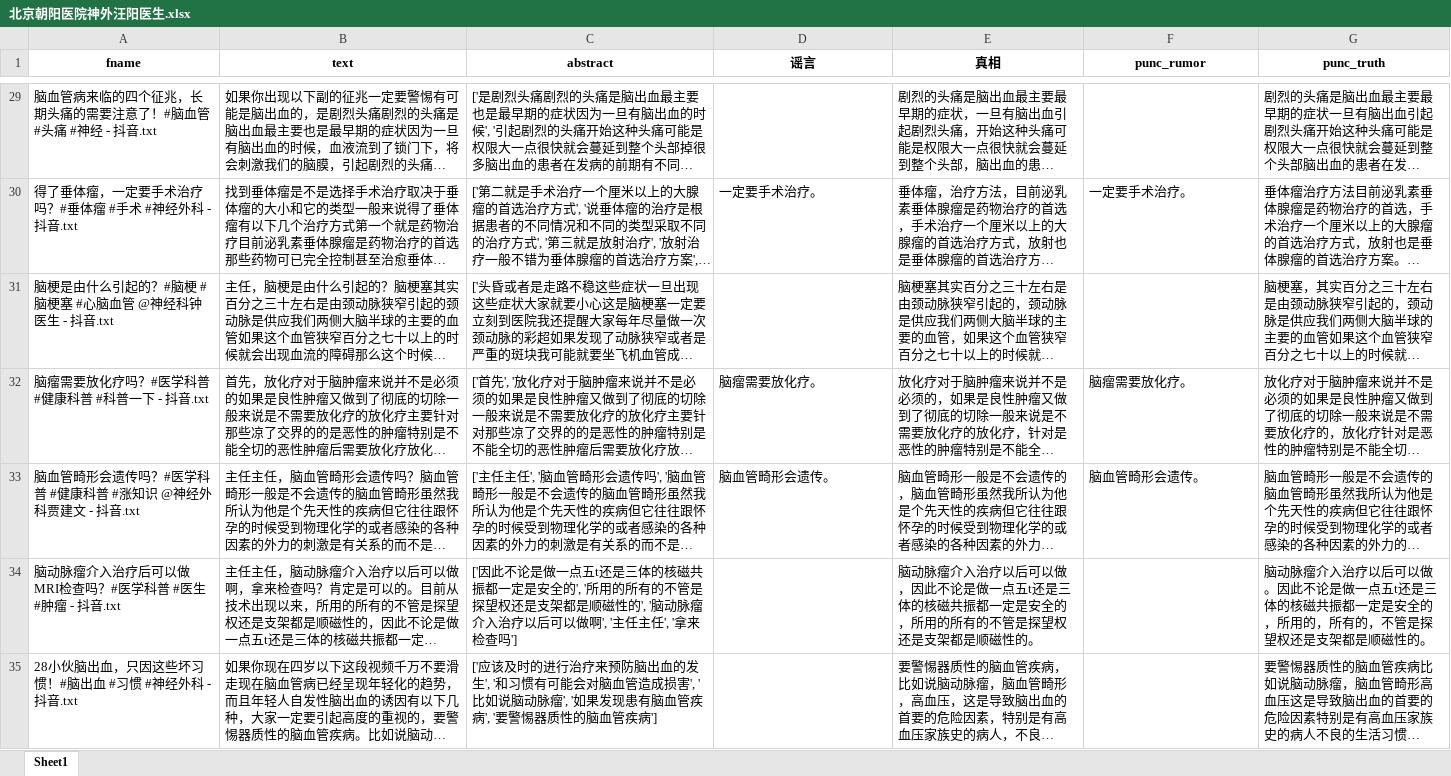
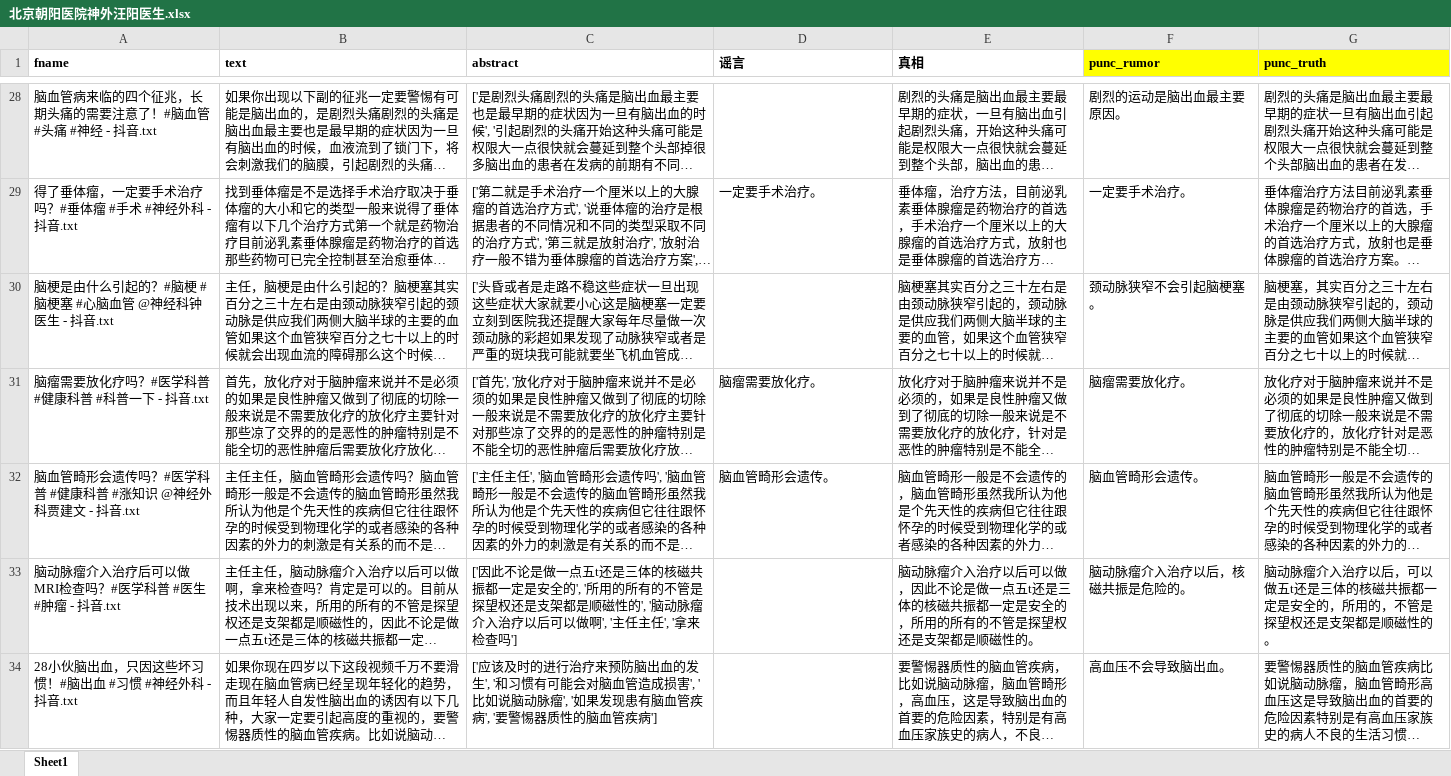
Before and after one commit to seydlitz2185/mynlpia, an Excel workbook: topic_analysis/raw/北京朝阳医院神外汪阳医生.xlsx, sheet Sheet1, drawn as a sheet; only a part is shown, gaps mark what is left out; long unchanged cells end in …; values as stored, in another font and other column widths than the file's, no borders; addresses are those after the commit; the diff covers the shown part only; the diff names each change by its address in the sheet, - before the commit and + after, or states it on an @@ line.

```diff
--- a/topic_analysis/raw/北京朝阳医院神外汪阳医生.xlsx (sheet Sheet1)
+++ b/topic_analysis/raw/北京朝阳医院神外汪阳医生.xlsx (sheet Sheet1)
-A1:G1 alignment: center
+A1:G1 alignment: left
-F1:G1 fill: none
+F1:G1 fill: #FFFF00
-F28 (punc_rumor): (empty)
+F28 (punc_rumor): 剧烈的运动是脑出血最主要原因。
-F30 (punc_rumor): (empty)
+F30 (punc_rumor): 颈动脉狭窄不会引起脑梗塞。
-F33 (punc_rumor): (empty)
+F33 (punc_rumor): 脑动脉瘤介入治疗以后，核磁共振是危险的。
-G33 (punc_truth): …治疗以后可以做。因此不论是做一点五t还是三体的核磁共振都一定是安全的，所用的，所有的，不管…
+G33 (punc_truth): …治疗以后，可以做五t还是三体的核磁共振都一定是安全的，所用的，不管…
-F34 (punc_rumor): (empty)
+F34 (punc_rumor): 高血压不会导致脑出血。
```
Also changed, not shown: 1 removed row and 113 edited cells elsewhere in this sheet, topic_analysis/raw/ICU小陈医生.xlsx, topic_analysis/raw/陈晨脑科医生.xlsx, 10 other files.
